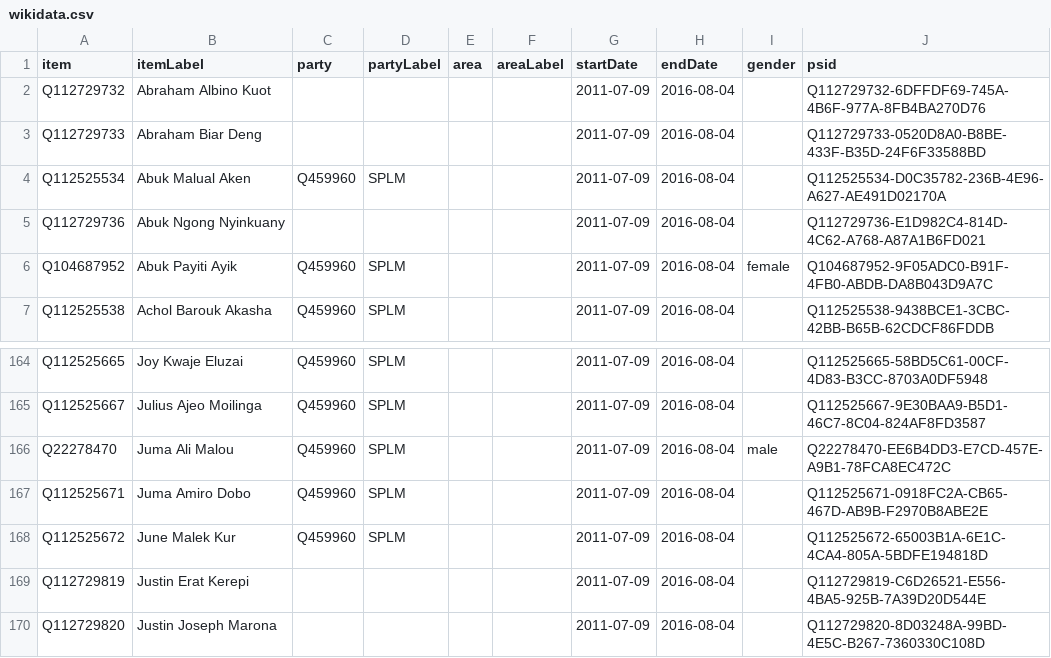
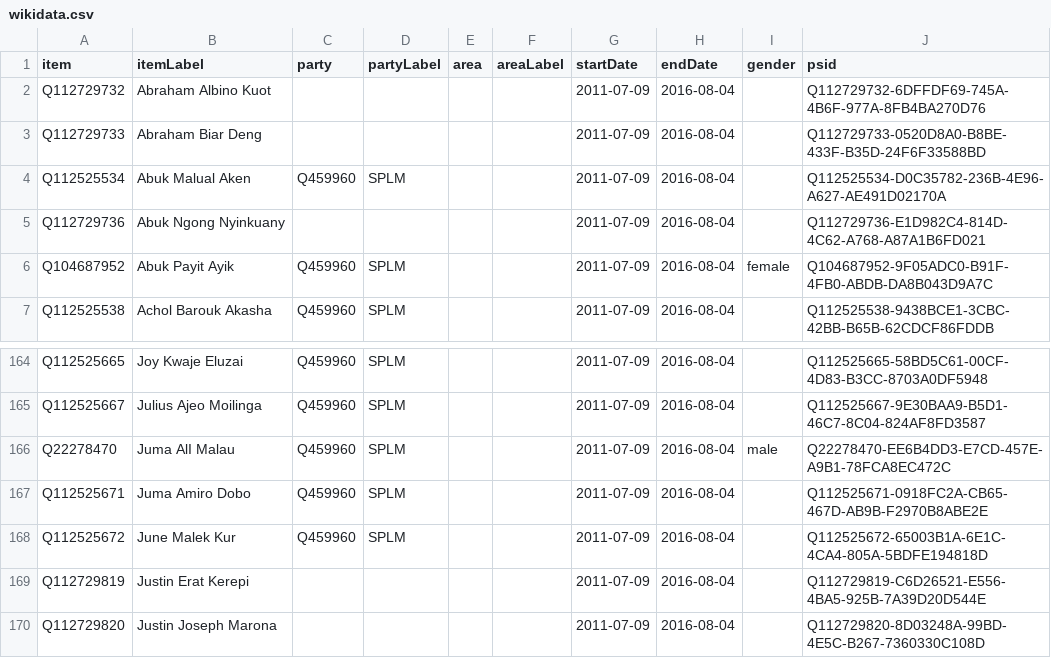
Before and after one commit to every-politician-scrapers/south-sudan, a CSV file: sources/legislature/2011-pw/wikidata.csv, drawn as a sheet; only a part is shown, gaps mark what is left out.

Commit message:
Compare external sources to Wikidata

```diff
--- a/sources/legislature/2011-pw/wikidata.csv
+++ b/sources/legislature/2011-pw/wikidata.csv
@@ -5,3 +5,3 @@ Q112525534,Abuk Malual Aken,Q459960,SPLM,,,2011-07-09,2016-08-04,,Q112525534-D0C
 Q112729736,Abuk Ngong Nyinkuany,,,,,2011-07-09,2016-08-04,,Q112729736-E1D982C4-814D-4C62-A768-A87A1B6FD021
-Q104687952,Abuk Payiti Ayik,Q459960,SPLM,,,2011-07-09,2016-08-04,female,Q104687952-9F05ADC0-B91F-4FB0-ABDB-DA8B043D9A7C
+Q104687952,Abuk Payit Ayik,Q459960,SPLM,,,2011-07-09,2016-08-04,female,Q104687952-9F05ADC0-B91F-4FB0-ABDB-DA8B043D9A7C
 Q112525538,Achol Barouk Akasha,Q459960,SPLM,,,2011-07-09,2016-08-04,,Q112525538-9438BCE1-3CBC-42BB-B65B-62CDCF86FDDB
@@ -165,3 +165,3 @@ Q112525665,Joy Kwaje Eluzai,Q459960,SPLM,,,2011-07-09,2016-08-04,,Q112525665-58B
 Q112525667,Julius Ajeo Moilinga,Q459960,SPLM,,,2011-07-09,2016-08-04,,Q112525667-9E30BAA9-B5D1-46C7-8C04-824AF8FD3587
-Q22278470,Juma Ali Malou,Q459960,SPLM,,,2011-07-09,2016-08-04,male,Q22278470-EE6B4DD3-E7CD-457E-A9B1-78FCA8EC472C
+Q22278470,Juma AlI Malau,Q459960,SPLM,,,2011-07-09,2016-08-04,male,Q22278470-EE6B4DD3-E7CD-457E-A9B1-78FCA8EC472C
 Q112525671,Juma Amiro Dobo,Q459960,SPLM,,,2011-07-09,2016-08-04,,Q112525671-0918FC2A-CB65-467D-AB9B-F2970B8ABE2E
```
Also changed, not shown: 1 other file.
